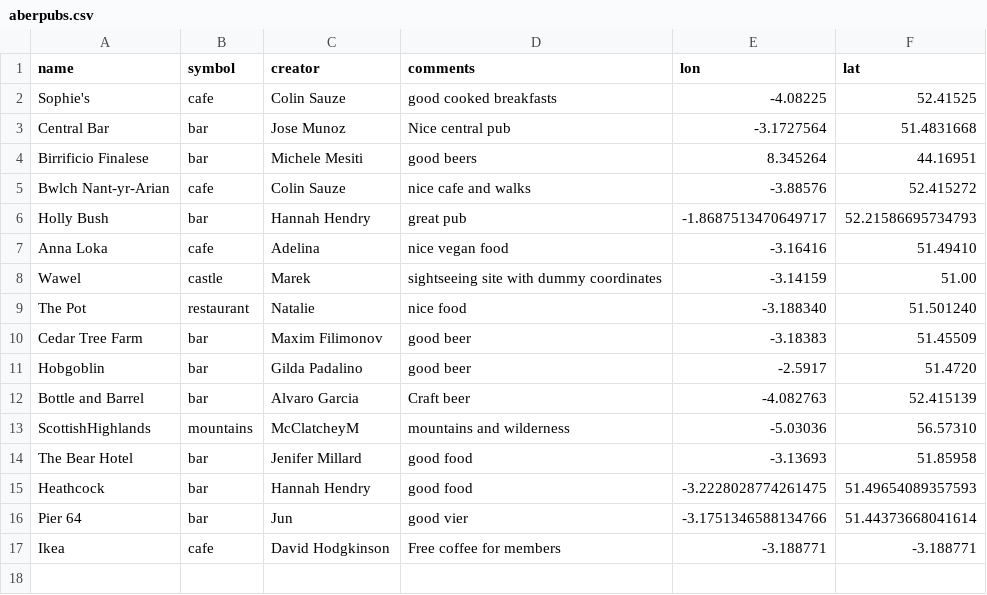
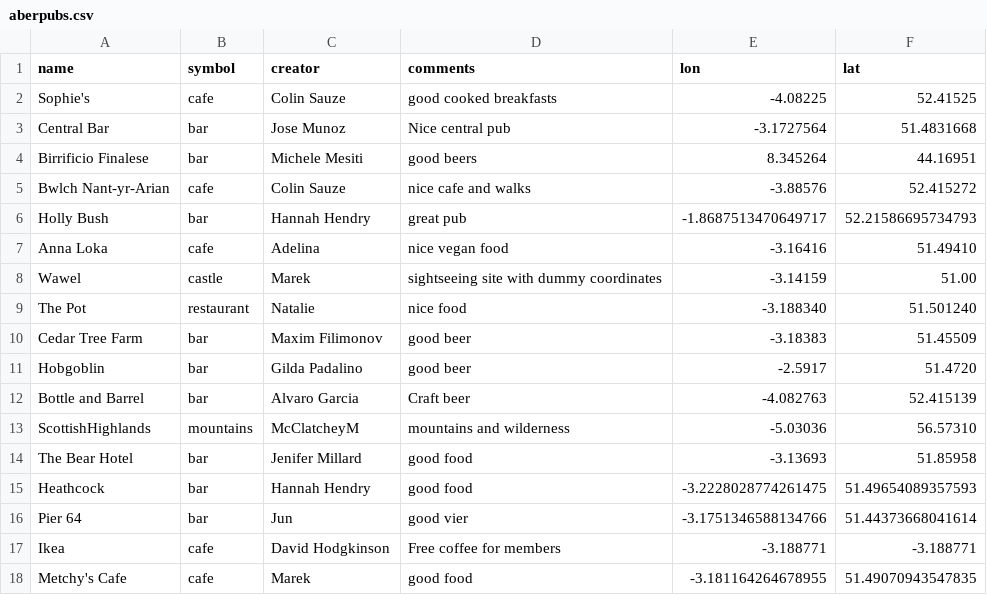
Before and after one commit to colinsauze/aber-pubs, a CSV file: aberpubs.csv, drawn as a sheet.

Commit message:
adding Metchy's Cafe

```diff
--- a/aberpubs.csv
+++ b/aberpubs.csv
@@ -17 +17,2 @@ Pier 64, bar, Jun, good vier, -3.1751346588134766, 51.44373668041614
 Ikea,cafe,David Hodgkinson,Free coffee for members,-3.188771,-3.188771
+Metchy's Cafe, cafe,Marek,good food,-3.181164264678955,51.49070943547835
```
